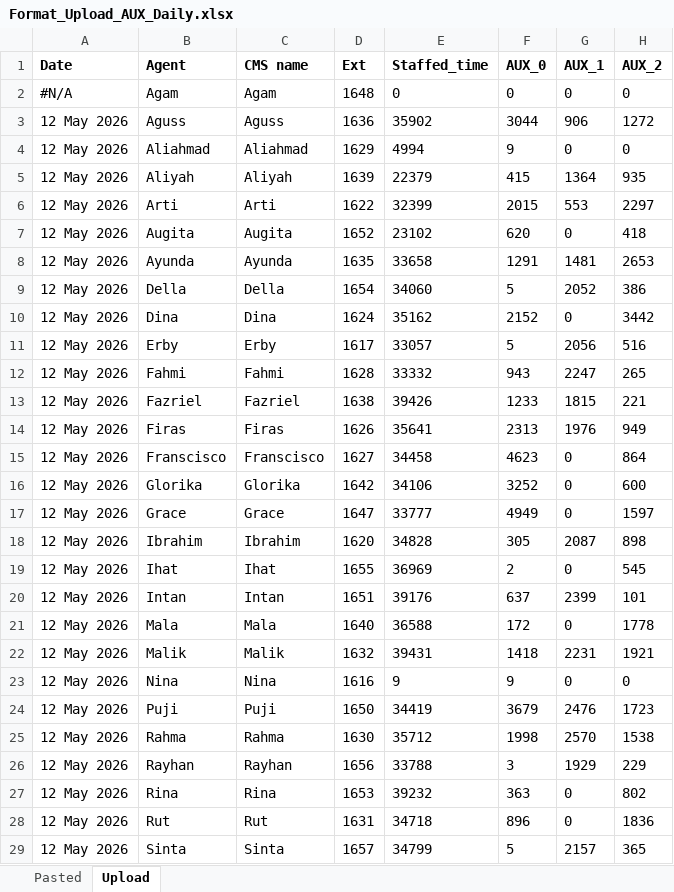
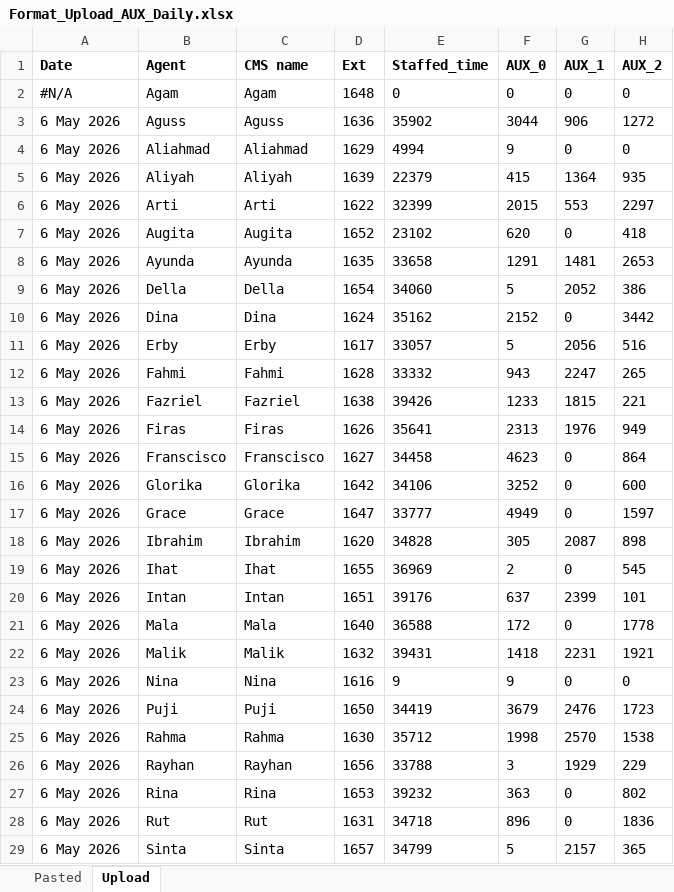
Before and after one commit to csastrawiguna/logsheet, an Excel workbook: files/Format_Upload_AUX_Daily.xlsx, sheet Upload, drawn as a sheet; only a part is shown; values as stored, in another font and other column widths than the file's, no borders; the diff covers the shown part only; the diff names each change by its address in the sheet, - before the commit and + after, or states it on an @@ line.

```diff
--- a/files/Format_Upload_AUX_Daily.xlsx (sheet Upload)
+++ b/files/Format_Upload_AUX_Daily.xlsx (sheet Upload)
-A3:A29 (Date): 12 May 2026
+A3:A29 (Date): 6 May 2026
```
Also changed, not shown: 6 edited cells elsewhere in this sheet, sheet Pasted, 1 other file.
